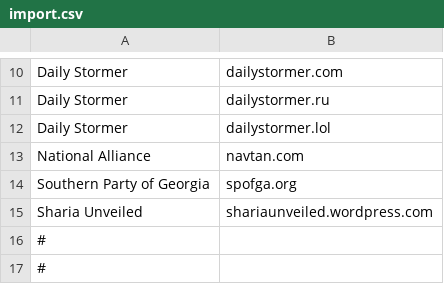
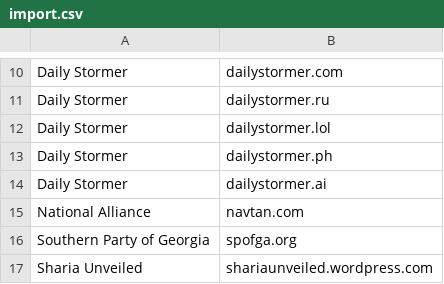
Before and after one commit to chigh/hategroup-dnsbl, a CSV file: import.csv, drawn as a sheet; only a part is shown, gaps mark what is left out; the shorter side is filled out with more unchanged rows.

Commit message:
updated to block latest daily stormer domains

```diff
--- a/import.csv
+++ b/import.csv
@@ -12,2 +12,4 @@ Daily Stormer|dailystormer.ru
 Daily Stormer|dailystormer.lol
+Daily Stormer|dailystormer.ph
+Daily Stormer|dailystormer.ai
 National Alliance|navtan.com
```
Also changed, not shown: 4 other files.
